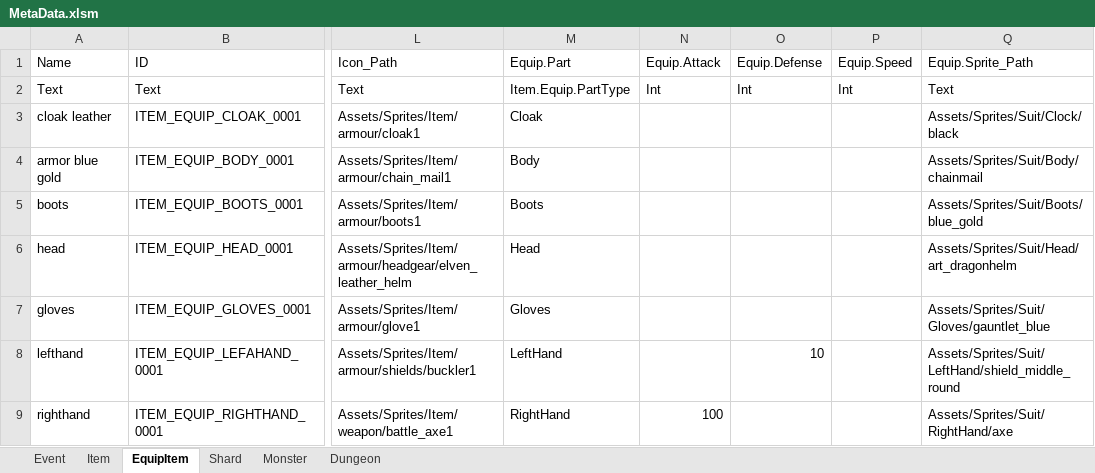
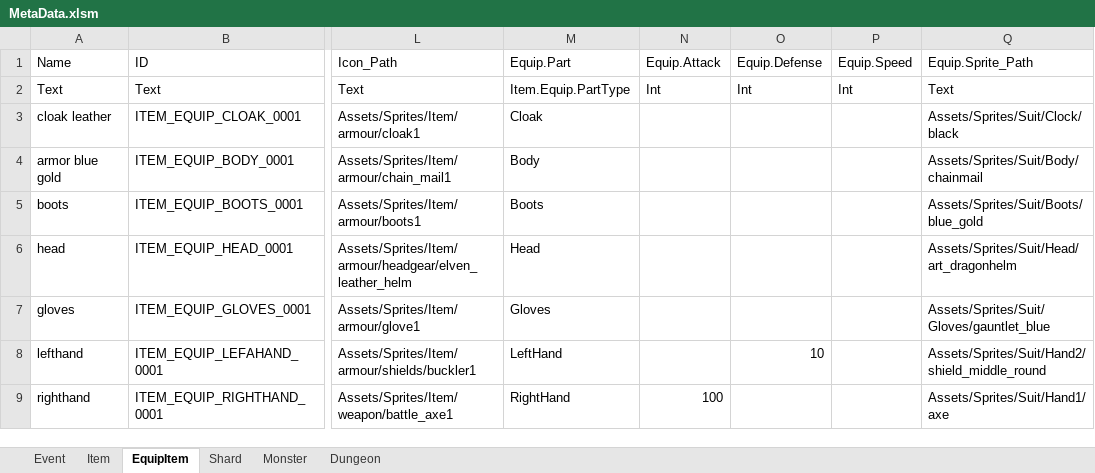
Before and after one commit to ChoiIngon/gamnet, an Excel workbook: example/MetaData/MetaData.xlsm, sheet EquipItem, drawn as a sheet; only a part is shown, gaps mark what is left out; values as stored, in another font and other column widths than the file's, no borders; the diff names each change by its address in the sheet, - before the commit and + after, or states it on an @@ line.

```diff
--- a/example/MetaData/MetaData.xlsm (sheet EquipItem)
+++ b/example/MetaData/MetaData.xlsm (sheet EquipItem)
-Q8 (Equip.Sprite_Path): Assets/Sprites/Suit/LeftHand/shield_middle_round
+Q8 (Equip.Sprite_Path): Assets/Sprites/Suit/Hand2/shield_middle_round
-Q9 (Equip.Sprite_Path): Assets/Sprites/Suit/RightHand/axe
+Q9 (Equip.Sprite_Path): Assets/Sprites/Suit/Hand1/axe
```
Also changed, not shown: 22 other files.
